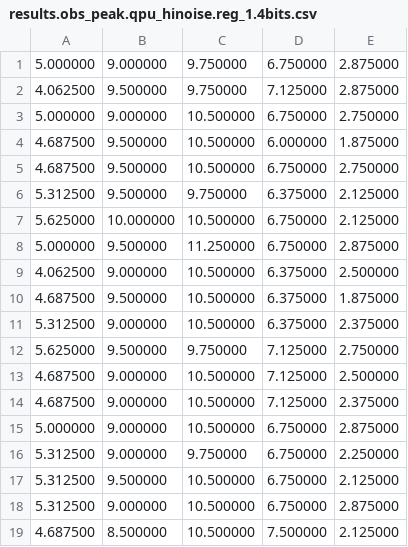
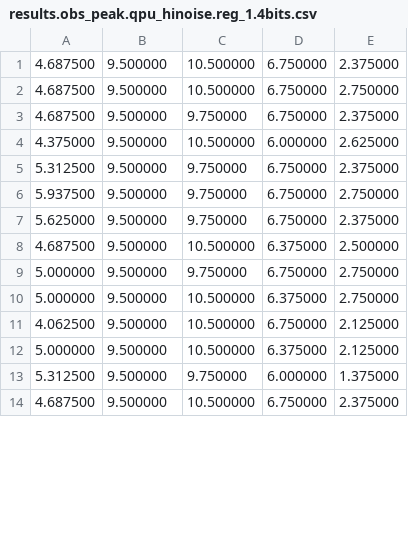
Before and after one commit to rdisipio/quantum_unfolding, a CSV file: csv/results.obs_peak.qpu_hinoise.reg_1.4bits.csv, drawn as a sheet; only a part is shown; the diff covers the shown part only.

```diff
--- a/csv/results.obs_peak.qpu_hinoise.reg_1.4bits.csv
+++ b/csv/results.obs_peak.qpu_hinoise.reg_1.4bits.csv
@@ -1,19 +1,14 @@
-5.000000,9.000000,9.750000,6.750000,2.875000
-4.062500,9.500000,9.750000,7.125000,2.875000
-5.000000,9.000000,10.500000,6.750000,2.750000
-4.687500,9.500000,10.500000,6.000000,1.875000
+4.687500,9.500000,10.500000,6.750000,2.375000
 4.687500,9.500000,10.500000,6.750000,2.750000
-5.312500,9.500000,9.750000,6.375000,2.125000
-5.625000,10.000000,10.500000,6.750000,2.125000
-5.000000,9.500000,11.250000,6.750000,2.875000
-4.062500,9.000000,10.500000,6.375000,2.500000
-4.687500,9.500000,10.500000,6.375000,1.875000
-5.312500,9.000000,10.500000,6.375000,2.375000
-5.625000,9.500000,9.750000,7.125000,2.750000
-4.687500,9.000000,10.500000,7.125000,2.500000
-4.687500,9.000000,10.500000,7.125000,2.375000
-5.000000,9.000000,10.500000,6.750000,2.875000
-5.312500,9.000000,9.750000,6.750000,2.250000
-5.312500,9.500000,10.500000,6.750000,2.125000
-5.312500,9.000000,10.500000,6.750000,2.875000
-4.687500,8.500000,10.500000,7.500000,2.125000
+4.687500,9.500000,9.750000,6.750000,2.375000
+4.375000,9.500000,10.500000,6.000000,2.625000
+5.312500,9.500000,9.750000,6.750000,2.375000
+5.937500,9.500000,9.750000,6.750000,2.750000
+5.625000,9.500000,9.750000,6.750000,2.375000
+4.687500,9.500000,10.500000,6.375000,2.500000
+5.000000,9.500000,9.750000,6.750000,2.750000
+5.000000,9.500000,10.500000,6.375000,2.750000
+4.062500,9.500000,10.500000,6.750000,2.125000
+5.000000,9.500000,10.500000,6.375000,2.125000
+5.312500,9.500000,9.750000,6.000000,1.375000
+4.687500,9.500000,10.500000,6.750000,2.375000
```
Also changed, not shown: 5 added rows and 2 edited cells elsewhere in this file, csv/results.obs_peak.qpu_hinoise.reg_0.4bits.csv, csv/results.obs_peak.qpu_hinoise.reg_0.8bits.csv, 15 other files.
